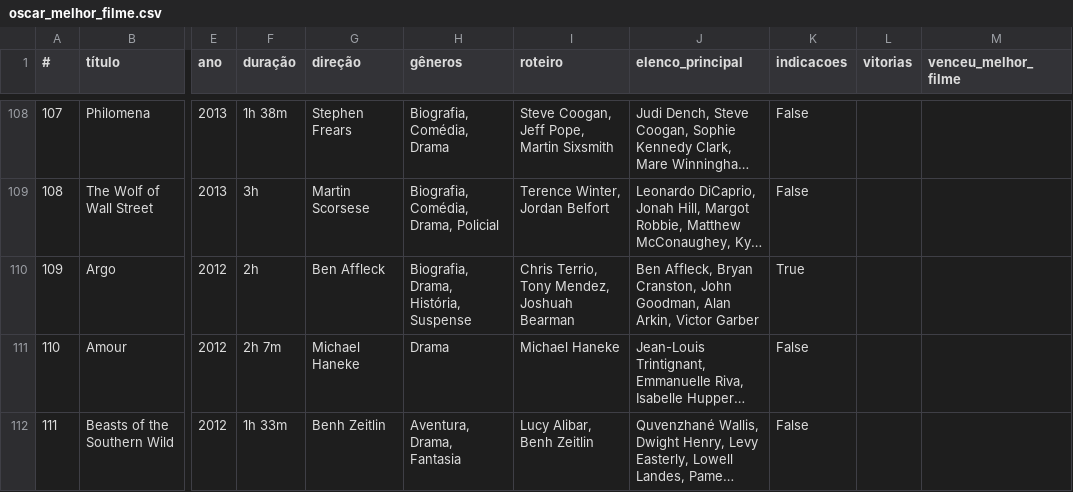
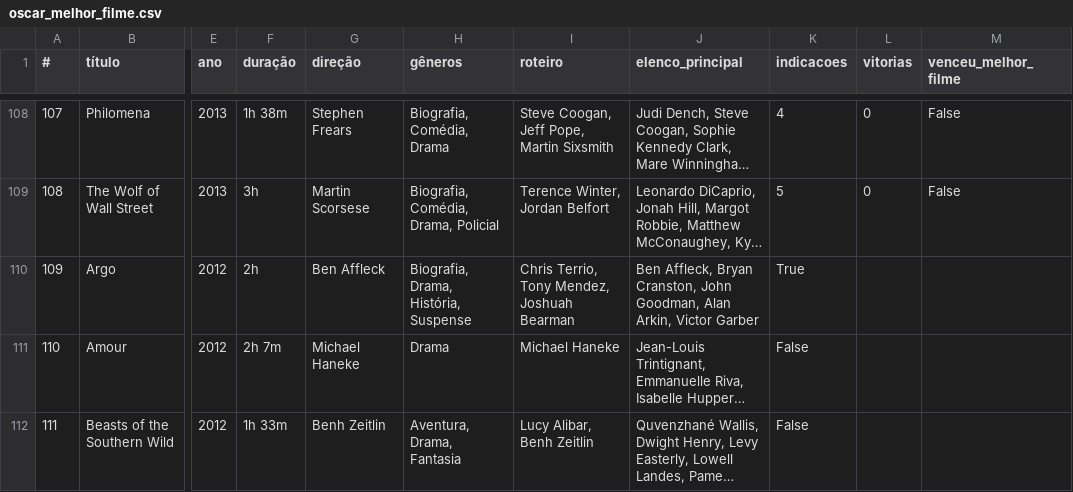
Before and after one commit to nicolascaseiro/Oscar-Melhor-Filme, a CSV file: oscar_melhor_filme.csv, drawn as a sheet; only a part is shown, gaps mark what is left out; long unchanged cells end in …; the diff covers the shown part only; the diff names each change by its address in the sheet, - before the commit and + after, or states it on an @@ line.

Commit message:
Update oscar_melhor_filme.csv

```diff
--- a/oscar_melhor_filme.csv
+++ b/oscar_melhor_filme.csv
-K108 (indicacoes): False
+K108 (indicacoes): 4
-L108:L109 (vitorias): (empty)
+L108:L109 (vitorias): 0
-M108:M109 (venceu_melhor_filme): (empty)
+M108:M109 (venceu_melhor_filme): False
-K109 (indicacoes): False
+K109 (indicacoes): 5
```
Also changed, not shown: 51 edited cells elsewhere in this file.
